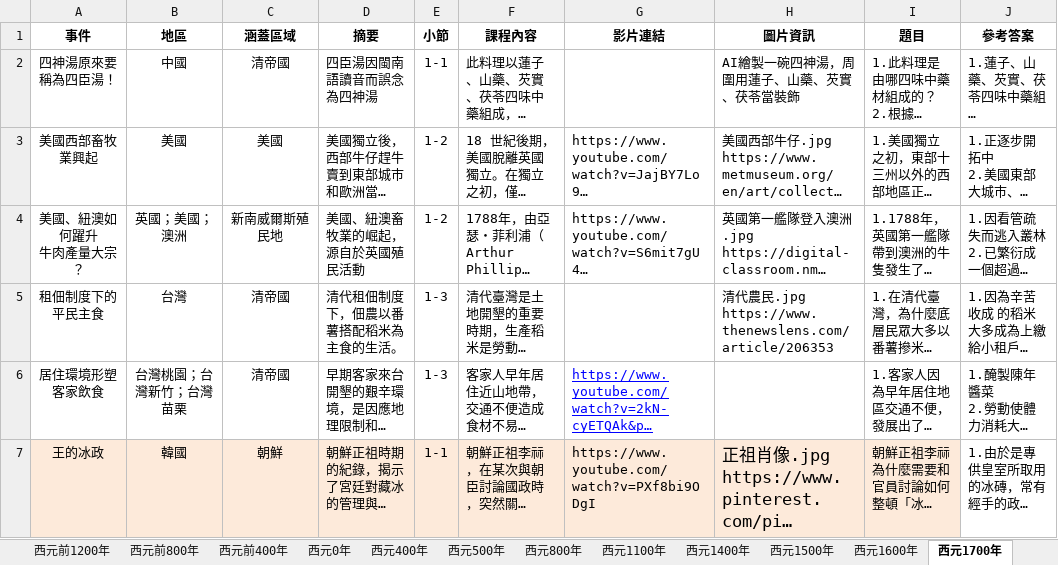
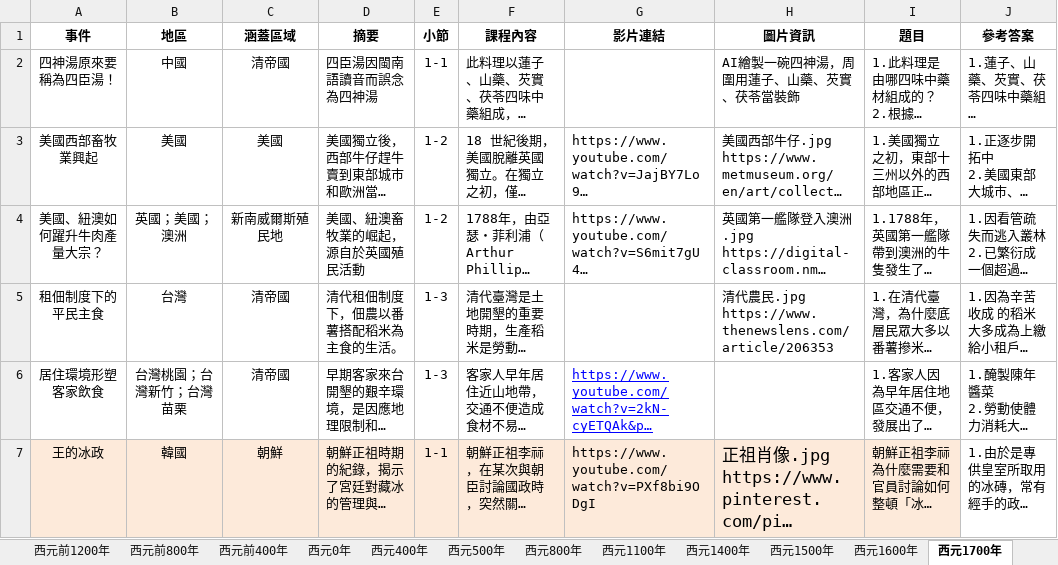
Before and after one commit to brian840804/brian8484, an Excel workbook: ancient_foods.xlsx, sheet 西元1700年, drawn as a sheet; long unchanged cells end in …; values as stored, in another font and other column widths than the file's, no borders; ↵ is a line break in a cell; the diff names each change by its address in the sheet, - before the commit and + after, or states it on an @@ line.

Commit message:
Add files via upload

```diff
--- a/ancient_foods.xlsx (sheet 西元1700年)
+++ b/ancient_foods.xlsx (sheet 西元1700年)
-A4 (事件): 美國、紐澳如何躍升 ↵ 牛肉產量大宗？
+A4 (事件): 美國、紐澳如何躍升牛肉產量大宗？
```
